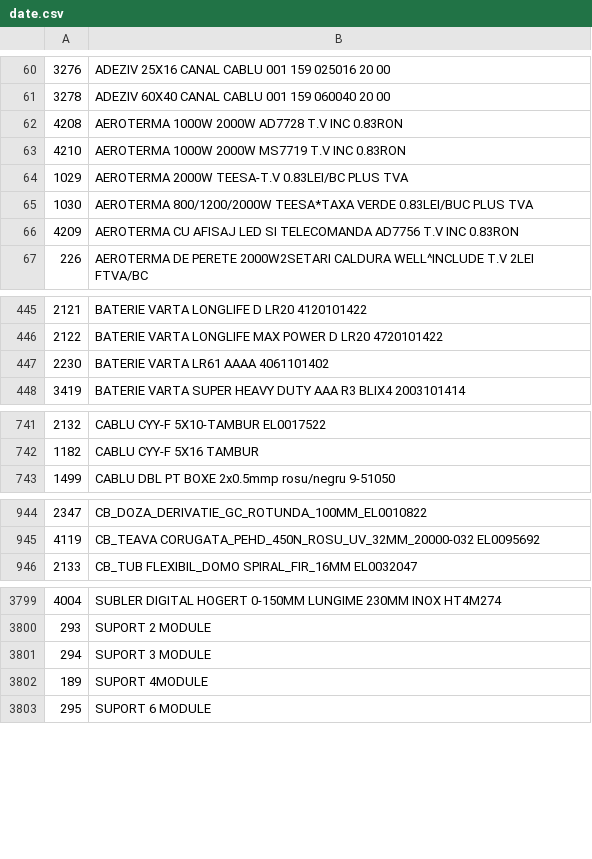
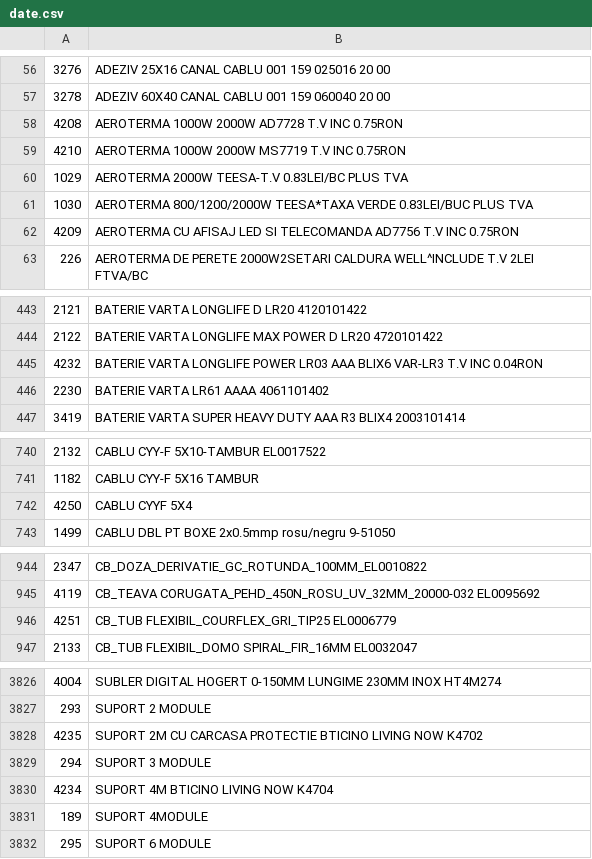
Before and after one commit to Rert90/site-casa-marcat, a CSV file: date.csv, drawn as a sheet; only a part is shown, gaps mark what is left out; the diff covers the shown part only.

```diff
--- a/date.csv
+++ b/date.csv
@@ -61,7 +57,7 @@
 3278;ADEZIV 60X40 CANAL CABLU 001 159 060040 20 00
-4208;AEROTERMA 1000W 2000W AD7728 T.V INC 0.83RON
-4210;AEROTERMA 1000W 2000W MS7719 T.V INC 0.83RON
+4208;AEROTERMA 1000W 2000W AD7728 T.V INC 0.75RON
+4210;AEROTERMA 1000W 2000W MS7719 T.V INC 0.75RON
 1029;AEROTERMA 2000W TEESA-T.V 0.83LEI/BC PLUS TVA
 1030;AEROTERMA 800/1200/2000W TEESA*TAXA VERDE 0.83LEI/BUC PLUS TVA
-4209;AEROTERMA CU AFISAJ LED SI TELECOMANDA AD7756 T.V INC 0.83RON
+4209;AEROTERMA CU AFISAJ LED SI TELECOMANDA AD7756 T.V INC 0.75RON
 226;AEROTERMA DE PERETE 2000W2SETARI CALDURA WELL^INCLUDE T.V 2LEI FTVA/BC
@@ -446,2 +444,3 @@
 2122;BATERIE VARTA LONGLIFE MAX POWER D LR20 4720101422
+4232;BATERIE VARTA LONGLIFE POWER LR03 AAA BLIX6 VAR-LR3 T.V INC 0.04RON
 2230;BATERIE VARTA LR61 AAAA 4061101402
@@ -742,2 +741,3 @@
 1182;CABLU CYY-F 5X16 TAMBUR
+4250;CABLU CYYF 5X4
 1499;CABLU DBL PT BOXE 2x0.5mmp rosu/negru 9-51050
@@ -945,2 +945,3 @@
 4119;CB_TEAVA CORUGATA_PEHD_450N_ROSU_UV_32MM_20000-032 EL0095692
+4251;CB_TUB FLEXIBIL_COURFLEX_GRI_TIP25 EL0006779
 2133;CB_TUB FLEXIBIL_DOMO SPIRAL_FIR_16MM EL0032047
@@ -3800,3 +3827,5 @@
 293;SUPORT 2 MODULE
+4235;SUPORT 2M CU CARCASA PROTECTIE BTICINO LIVING NOW K4702
 294;SUPORT 3 MODULE
+4234;SUPORT 4M BTICINO LIVING NOW K4704
 189;SUPORT 4MODULE
```
Also changed, not shown: 30 added rows and 4 removed rows elsewhere in this file.
